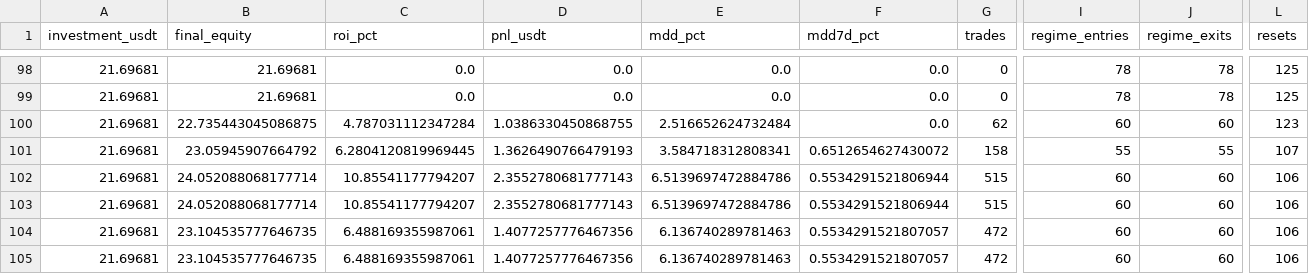
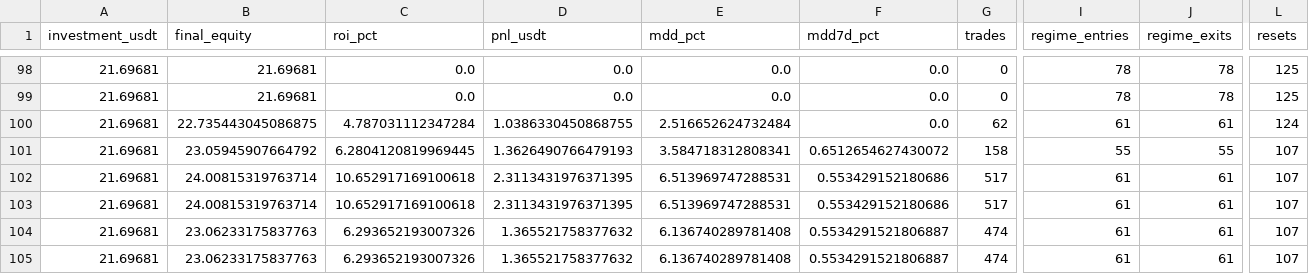
Before and after one commit to miaranarm/binance-grid-optimizer, a CSV file: results/robust_validation.csv, drawn as a sheet; only a part is shown, gaps mark what is left out; the diff covers the shown part only; the diff names each change by its address in the sheet, - before the commit and + after, or states it on an @@ line.

```diff
--- a/results/robust_validation.csv
+++ b/results/robust_validation.csv
-I100 (regime_entries): 60
+I100 (regime_entries): 61
-J100 (regime_exits): 60
+J100 (regime_exits): 61
-L100 (resets): 123
+L100 (resets): 124
-B102:B103 (final_equity): 24.052088068177714
+B102:B103 (final_equity): 24.00815319763714
-C102:C103 (roi_pct): 10.85541177794207
+C102:C103 (roi_pct): 10.652917169100618
-D102:D103 (pnl_usdt): 2.3552780681777143
+D102:D103 (pnl_usdt): 2.3113431976371395
-E102:E103 (mdd_pct): 6.5139697472884786
+E102:E103 (mdd_pct): 6.513969747288531
-F102:F103 (mdd7d_pct): 0.5534291521806944
+F102:F103 (mdd7d_pct): 0.553429152180686
-G102:G103 (trades): 515
+G102:G103 (trades): 517
-I102:I105 (regime_entries): 60
+I102:I105 (regime_entries): 61
-J102:J105 (regime_exits): 60
+J102:J105 (regime_exits): 61
-L102:L105 (resets): 106
+L102:L105 (resets): 107
-B104:B105 (final_equity): 23.104535777646735
+B104:B105 (final_equity): 23.06233175837763
-C104:C105 (roi_pct): 6.488169355987061
+C104:C105 (roi_pct): 6.293652193007326
-D104:D105 (pnl_usdt): 1.4077257776467356
+D104:D105 (pnl_usdt): 1.365521758377632
-E104:E105 (mdd_pct): 6.136740289781463
+E104:E105 (mdd_pct): 6.136740289781408
-F104:F105 (mdd7d_pct): 0.5534291521807057
+F104:F105 (mdd7d_pct): 0.5534291521806887
-G104:G105 (trades): 472
+G104:G105 (trades): 474
```
Also changed, not shown: 137 edited cells elsewhere in this file.
